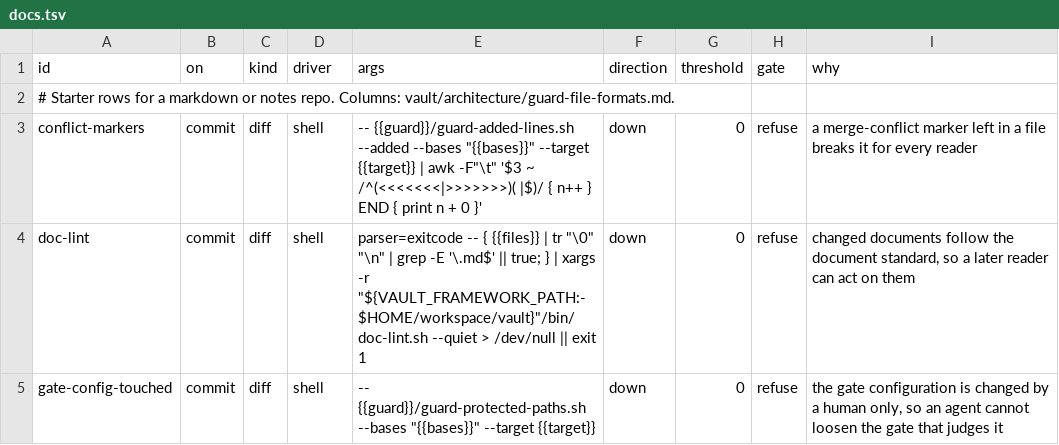
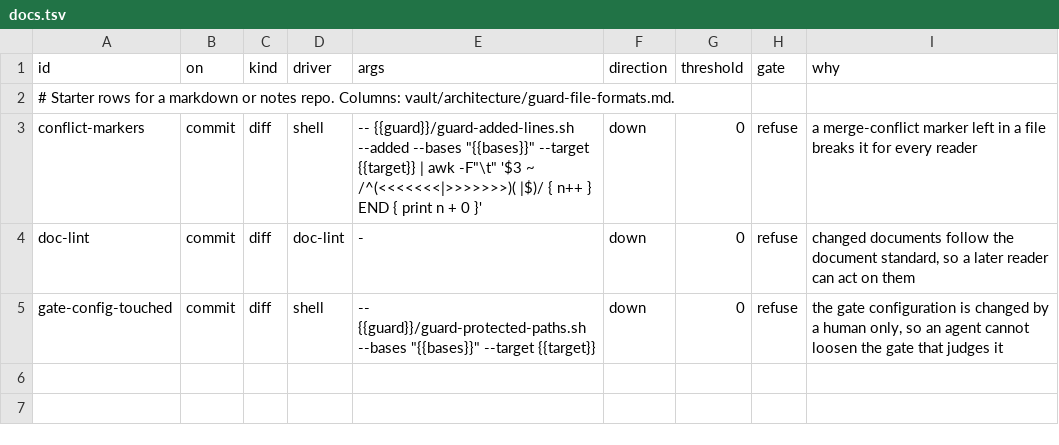
Before and after one commit to karoldabro/vault-quality-gates, a TSV file: templates/init/docs.tsv, drawn as a sheet.

```diff
--- a/templates/init/docs.tsv
+++ b/templates/init/docs.tsv
@@ -3,3 +3,3 @@ id	on	kind	driver	args	direction	threshold	gate	why
 conflict-markers	commit	diff	shell	-- {{guard}}/guard-added-lines.sh --added --bases "{{bases}}" --target {{target}} | awk -F"\t" '$3 ~ /^(<<<<<<<|>>>>>>>)( |$)/ { n++ } END { print n + 0 }'	down	0	refuse	a merge-conflict marker left in a file breaks it for every reader
-doc-lint	commit	diff	shell	parser=exitcode -- { {{files}} | tr "\0" "\n" | grep -E '\.md$' || true; } | xargs -r "${VAULT_FRAMEWORK_PATH:-$HOME/workspace/vault}"/bin/doc-lint.sh --quiet > /dev/null || exit 1	down	0	refuse	changed documents follow the document standard, so a later reader can act on them
+doc-lint	commit	diff	doc-lint	-	down	0	refuse	changed documents follow the document standard, so a later reader can act on them
 gate-config-touched	commit	diff	shell	-- {{guard}}/guard-protected-paths.sh --bases "{{bases}}" --target {{target}}	down	0	refuse	the gate configuration is changed by a human only, so an agent cannot loosen the gate that judges it
```
Also changed, not shown: extend/dod-keys.tsv, 5 other files.
